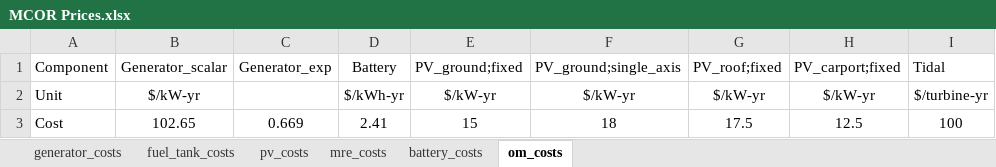
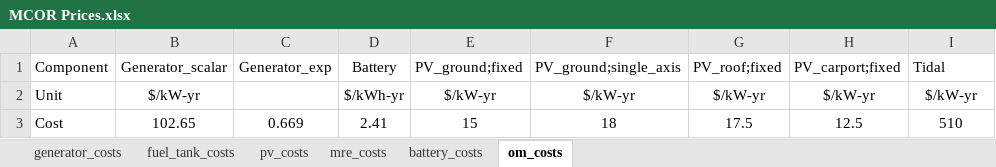
Before and after one commit to pnnl/MCOR, an Excel workbook: data/MCOR Prices.xlsx, sheet om_costs, drawn as a sheet; values as stored, in another font and other column widths than the file's, no borders; the diff names each change by its address in the sheet, - before the commit and + after, or states it on an @@ line.

Commit message:
updated MRE O&M with costs from the literature

```diff
--- a/data/MCOR Prices.xlsx (sheet om_costs)
+++ b/data/MCOR Prices.xlsx (sheet om_costs)
-I2 (Tidal): $/turbine-yr
+I2 (Tidal): $/kW-yr
-I3 (Tidal): 100
+I3 (Tidal): 510
```
Also changed, not shown: 1 other file.
